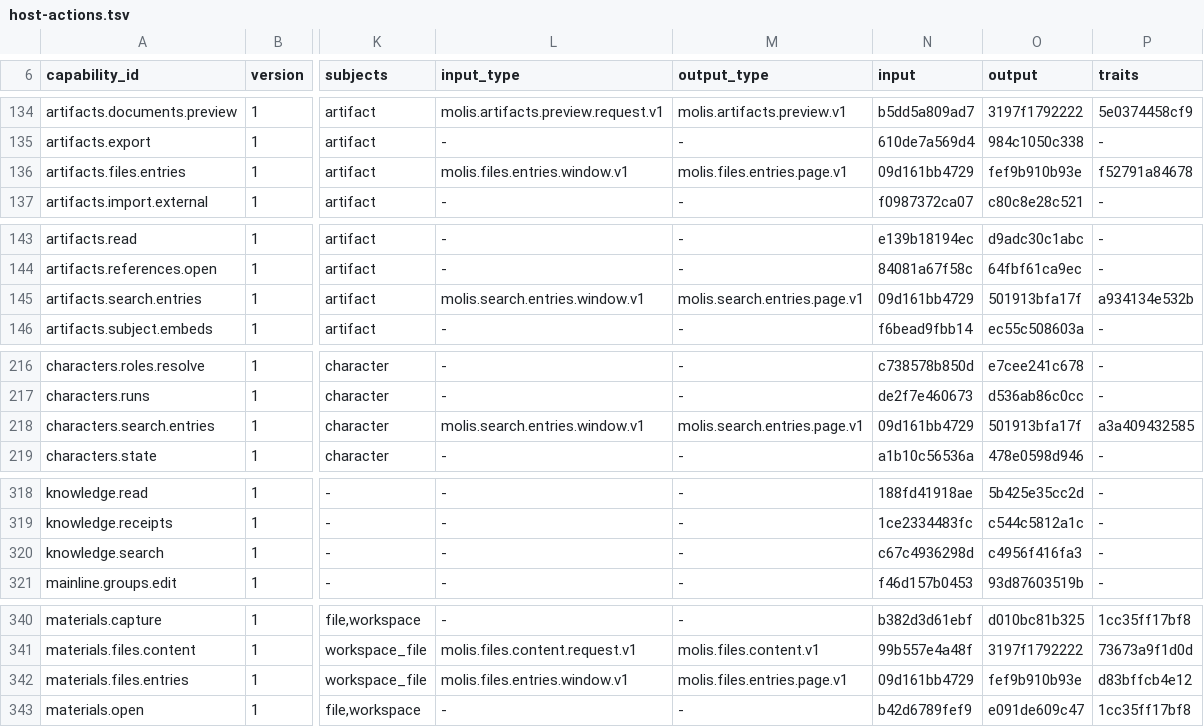
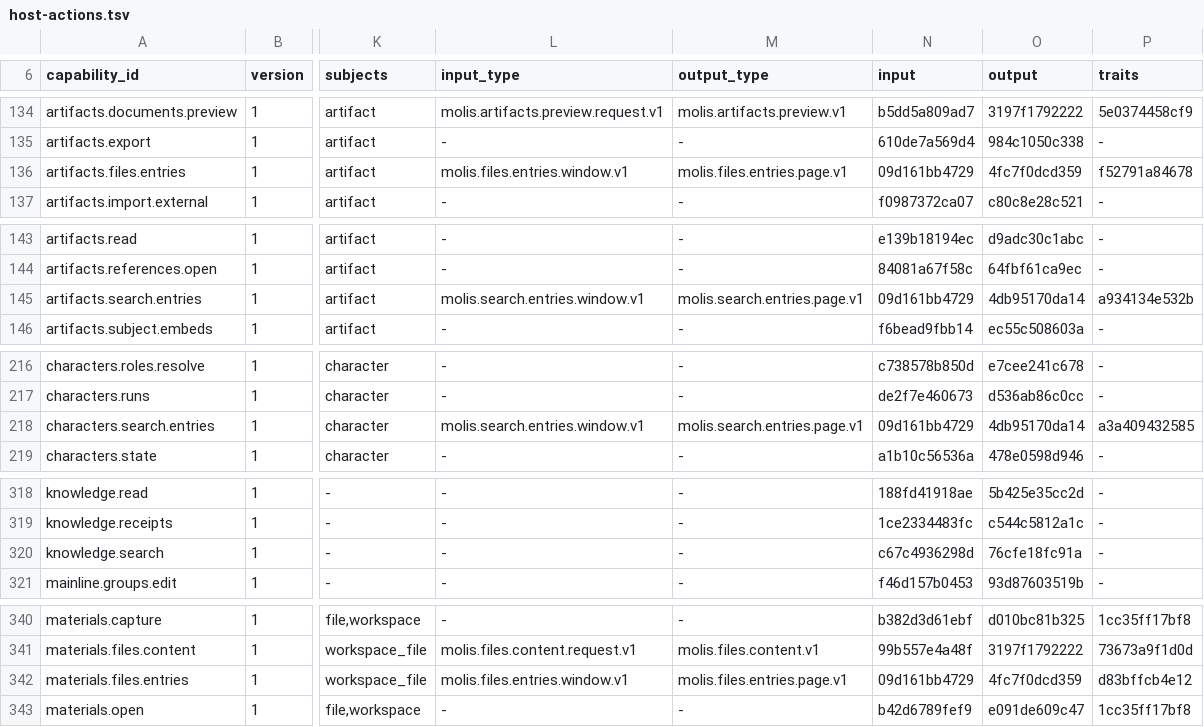
Before and after one commit to molis-ai/molis-work, a TSV file: tooling/gates/actions/host-actions.tsv, drawn as a sheet; only a part is shown, gaps mark what is left out; the diff covers the shown part only; the diff names each change by its address in the sheet, - before the commit and + after, or states it on an @@ line.

```diff
--- a/tooling/gates/actions/host-actions.tsv
+++ b/tooling/gates/actions/host-actions.tsv
-O136 (output): fef9b910b93e
+O136 (output): 4fc7f0dcd359
-O145 (output): 501913bfa17f
+O145 (output): 4db95170da14
-O218 (output): 501913bfa17f
+O218 (output): 4db95170da14
-O320 (output): c4956f416fa3
+O320 (output): 76cfe18fc91a
-O342 (output): fef9b910b93e
+O342 (output): 4fc7f0dcd359
```
Also changed, not shown: 14 edited cells elsewhere in this file, 2 other files.
